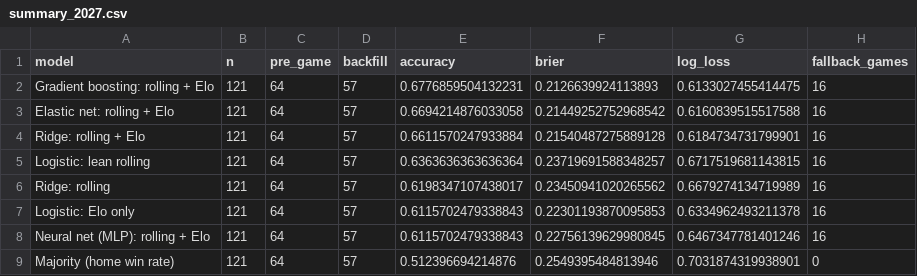
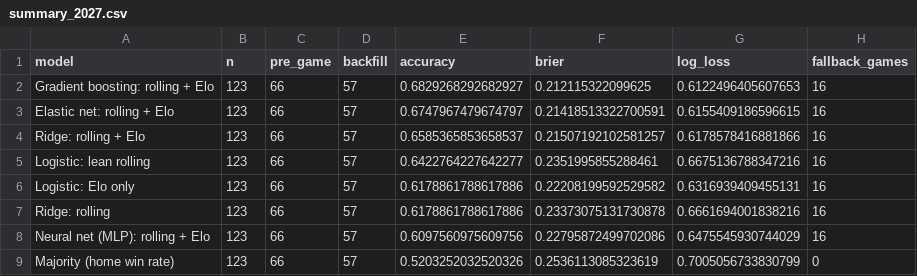
Before and after one commit to kalebcoleman/nba-modeling, a CSV file: live/summary_2027.csv, drawn as a sheet.

```diff
--- a/live/summary_2027.csv
+++ b/live/summary_2027.csv
@@ -1,9 +1,9 @@
 model,n,pre_game,backfill,accuracy,brier,log_loss,fallback_games
-Gradient boosting: rolling + Elo,121,64,57,0.6776859504132231,0.2126639924113893,0.6133027455414475,16
-Elastic net: rolling + Elo,121,64,57,0.6694214876033058,0.21449252752968542,0.6160839515517588,16
-Ridge: rolling + Elo,121,64,57,0.6611570247933884,0.21540487275889128,0.6184734731799901,16
-Logistic: lean rolling,121,64,57,0.6363636363636364,0.23719691588348257,0.6717519681143815,16
-Ridge: rolling,121,64,57,0.6198347107438017,0.23450941020265562,0.6679274134719989,16
-Logistic: Elo only,121,64,57,0.6115702479338843,0.22301193870095853,0.6334962493211378,16
-Neural net (MLP): rolling + Elo,121,64,57,0.6115702479338843,0.22756139629980845,0.6467347781401246,16
-Majority (home win rate),121,64,57,0.512396694214876,0.2549395484813946,0.7031874319938901,0
+Gradient boosting: rolling + Elo,123,66,57,0.6829268292682927,0.212115322099625,0.6122496405607653,16
+Elastic net: rolling + Elo,123,66,57,0.6747967479674797,0.21418513322700591,0.6155409186596615,16
+Ridge: rolling + Elo,123,66,57,0.6585365853658537,0.21507192102581257,0.6178578416881866,16
+Logistic: lean rolling,123,66,57,0.6422764227642277,0.2351995855288461,0.6675136788347216,16
+Logistic: Elo only,123,66,57,0.6178861788617886,0.22208199592529582,0.6316939409455131,16
+Ridge: rolling,123,66,57,0.6178861788617886,0.23373075131730878,0.6661694001838216,16
+Neural net (MLP): rolling + Elo,123,66,57,0.6097560975609756,0.22795872499702086,0.6475545930744029,16
+Majority (home win rate),123,66,57,0.5203252032520326,0.2536113085323619,0.7005056733830799,0
```
Also changed, not shown: live/scored_2027.csv, 1 other file.
